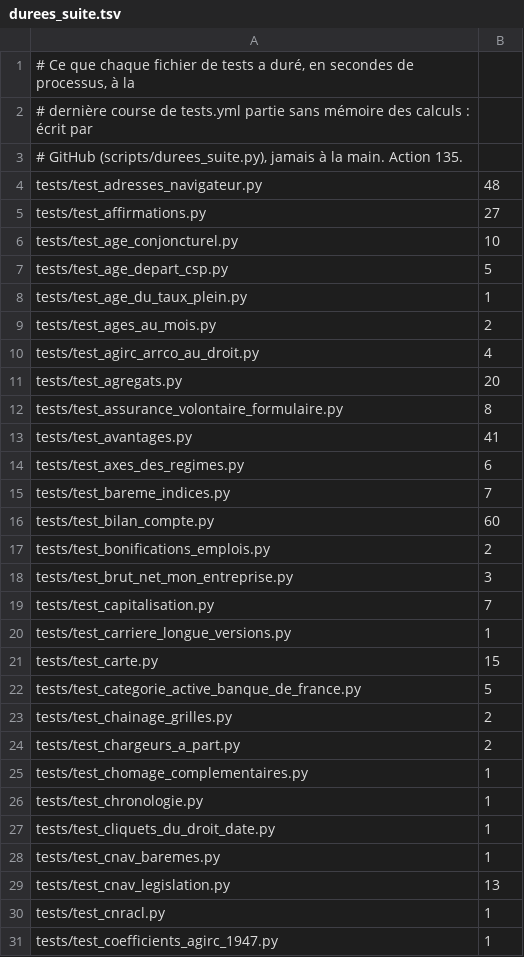
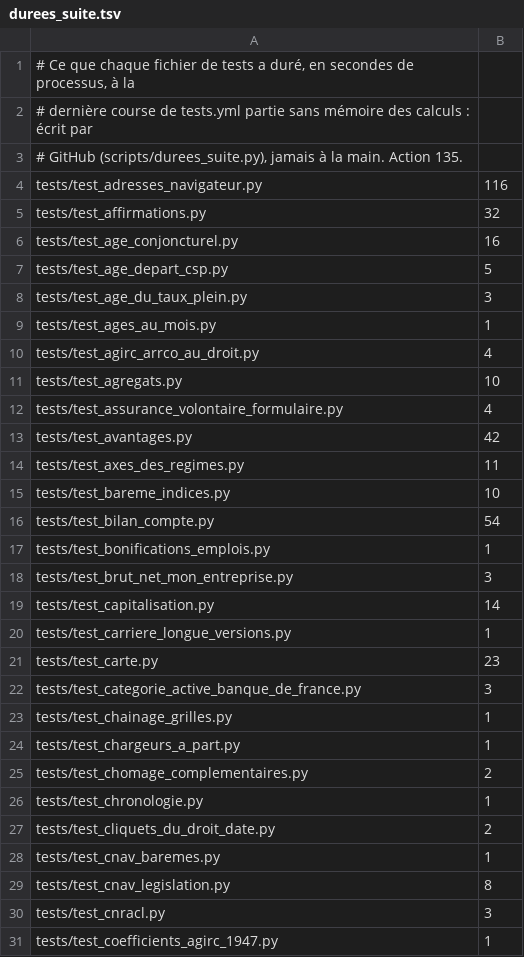
Before and after one commit to g-pliberal/retraitecomptenotionelle, a TSV file: .github/durees_suite.tsv, drawn as a sheet; only a part is shown; the diff covers the shown part only.

```diff
--- a/.github/durees_suite.tsv
+++ b/.github/durees_suite.tsv
@@ -3,29 +3,29 @@
 # GitHub (scripts/durees_suite.py), jamais à la main. Action 135.
-tests/test_adresses_navigateur.py	48
-tests/test_affirmations.py	27
-tests/test_age_conjoncturel.py	10
+tests/test_adresses_navigateur.py	116
+tests/test_affirmations.py	32
+tests/test_age_conjoncturel.py	16
 tests/test_age_depart_csp.py	5
-tests/test_age_du_taux_plein.py	1
-tests/test_ages_au_mois.py	2
+tests/test_age_du_taux_plein.py	3
+tests/test_ages_au_mois.py	1
 tests/test_agirc_arrco_au_droit.py	4
-tests/test_agregats.py	20
-tests/test_assurance_volontaire_formulaire.py	8
-tests/test_avantages.py	41
-tests/test_axes_des_regimes.py	6
-tests/test_bareme_indices.py	7
-tests/test_bilan_compte.py	60
-tests/test_bonifications_emplois.py	2
+tests/test_agregats.py	10
+tests/test_assurance_volontaire_formulaire.py	4
+tests/test_avantages.py	42
+tests/test_axes_des_regimes.py	11
+tests/test_bareme_indices.py	10
+tests/test_bilan_compte.py	54
+tests/test_bonifications_emplois.py	1
 tests/test_brut_net_mon_entreprise.py	3
-tests/test_capitalisation.py	7
+tests/test_capitalisation.py	14
 tests/test_carriere_longue_versions.py	1
-tests/test_carte.py	15
-tests/test_categorie_active_banque_de_france.py	5
-tests/test_chainage_grilles.py	2
-tests/test_chargeurs_a_part.py	2
-tests/test_chomage_complementaires.py	1
+tests/test_carte.py	23
+tests/test_categorie_active_banque_de_france.py	3
+tests/test_chainage_grilles.py	1
+tests/test_chargeurs_a_part.py	1
+tests/test_chomage_complementaires.py	2
 tests/test_chronologie.py	1
-tests/test_cliquets_du_droit_date.py	1
+tests/test_cliquets_du_droit_date.py	2
 tests/test_cnav_baremes.py	1
-tests/test_cnav_legislation.py	13
-tests/test_cnracl.py	1
+tests/test_cnav_legislation.py	8
+tests/test_cnracl.py	3
 tests/test_coefficients_agirc_1947.py	1
```
Also changed, not shown: 10 added rows, 8 removed rows and 109 edited cells elsewhere in this file, .github/verdicts.tsv, 1 other file.
